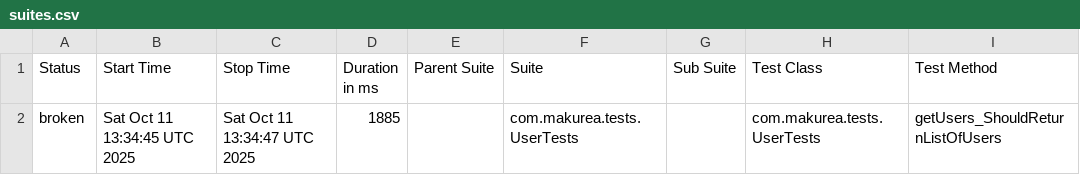
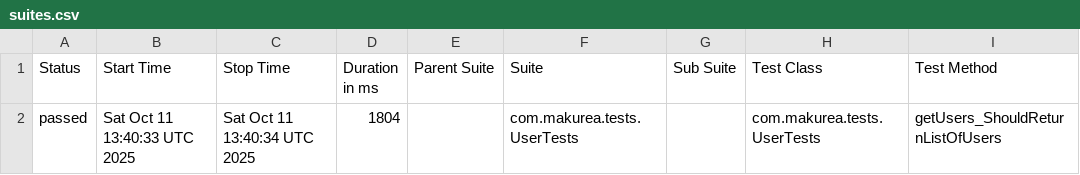
Before and after one commit to makurea/api-automation, a CSV file: allureReport/data/suites.csv, drawn as a sheet; only a part is shown; the diff names each change by its address in the sheet, - before the commit and + after, or states it on an @@ line.

```diff
--- a/allureReport/data/suites.csv
+++ b/allureReport/data/suites.csv
-A2 (Status): broken
+A2 (Status): passed
-B2 (Start Time): Sat Oct 11 13:34:45 UTC 2025
+B2 (Start Time): Sat Oct 11 13:40:33 UTC 2025
-C2 (Stop Time): Sat Oct 11 13:34:47 UTC 2025
+C2 (Stop Time): Sat Oct 11 13:40:34 UTC 2025
-D2 (Duration in ms): 1885
+D2 (Duration in ms): 1804
```
Also changed, not shown: 25 other files.
